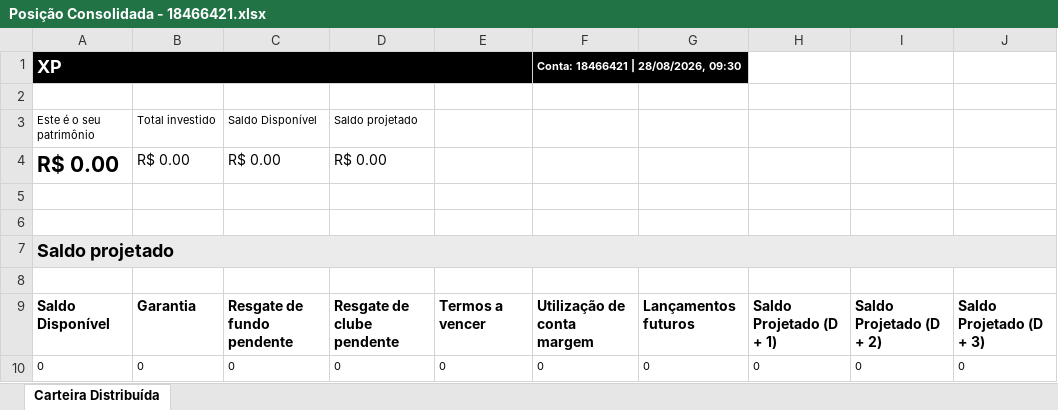
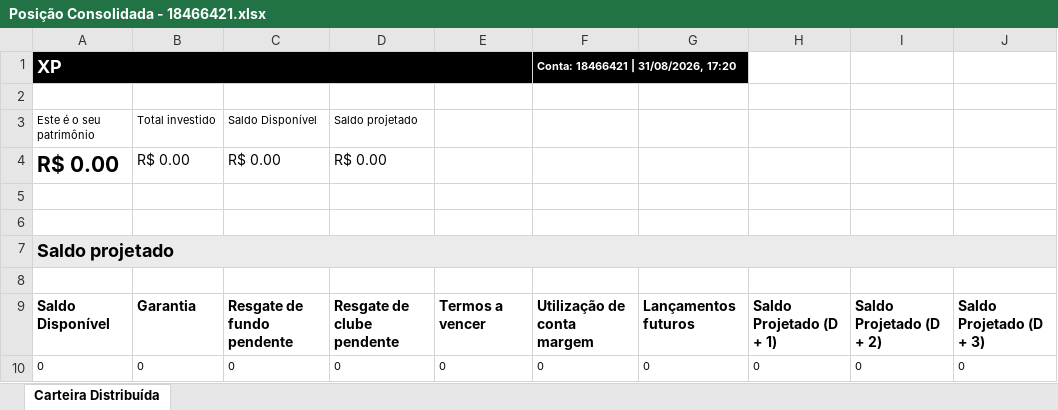
Before and after one commit to AloacaoMWealth/tesourariasementestropical, an Excel workbook: data/positions/Posição Consolidada - 18466421.xlsx, sheet Carteira Distribuída, drawn as a sheet; only a part is shown; values as stored, in another font and other column widths than the file's, no borders; the diff names each change by its address in the sheet, - before the commit and + after, or states it on an @@ line.

```diff
--- a/data/positions/Posição Consolidada - 18466421.xlsx (sheet Carteira Distribuída)
+++ b/data/positions/Posição Consolidada - 18466421.xlsx (sheet Carteira Distribuída)
-F1: Conta: 18466421 | 28/08/2026, 09:30
+F1: Conta: 18466421 | 31/08/2026, 17:20
```
Also changed, not shown: data/positions/Posição Consolidada - 6445064.xlsx.
